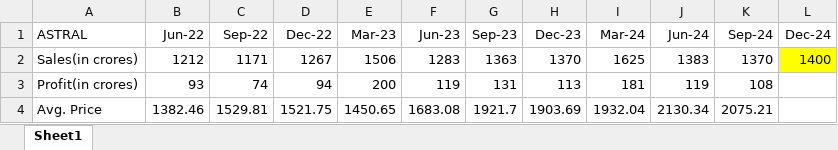
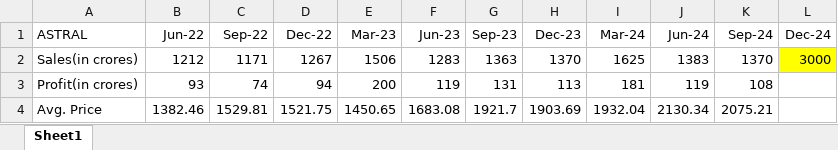
Before and after one commit to Annamalai2310/sureshot, an Excel workbook: Excel_Data/Astral.xlsx, sheet Sheet1, drawn as a sheet; values as stored, in another font and other column widths than the file's, no borders; the diff names each change by its address in the sheet, - before the commit and + after, or states it on an @@ line.

```diff
--- a/Excel_Data/Astral.xlsx (sheet Sheet1)
+++ b/Excel_Data/Astral.xlsx (sheet Sheet1)
-L2 (Dec-24): 1400
+L2 (Dec-24): 3000
```
Also changed, not shown: Excel_Data/Abbott_India.xlsx, 17 other files.
